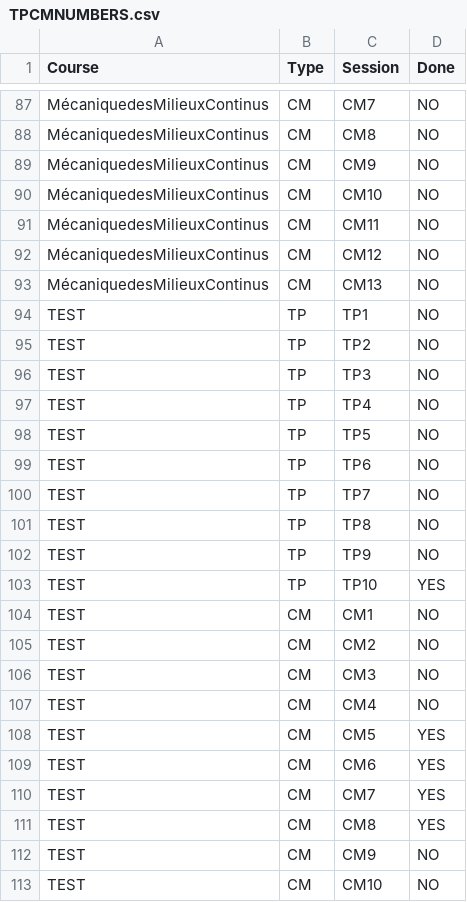
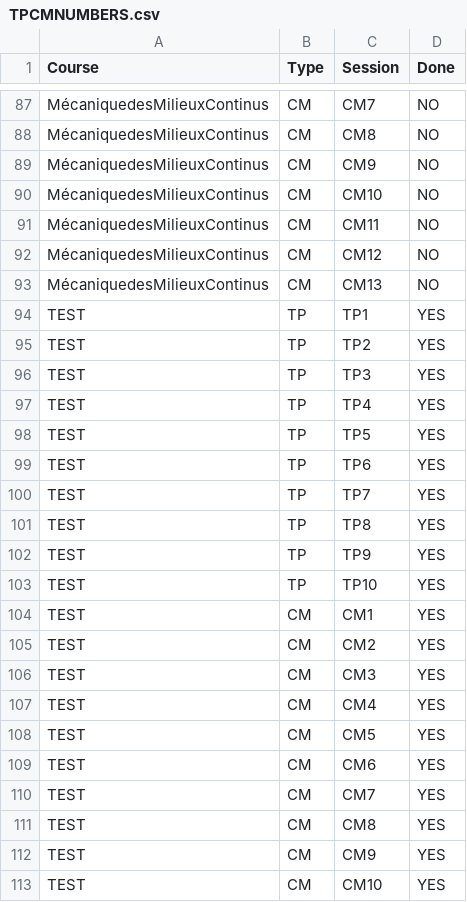
Before and after one commit to moimeme01/Study, a CSV file: TPCMNUMBERS.csv, drawn as a sheet; only a part is shown, gaps mark what is left out.

```diff
--- a/TPCMNUMBERS.csv
+++ b/TPCMNUMBERS.csv
@@ -93,16 +93,16 @@ MécaniquedesMilieuxContinus,CM,CM12,NO
 MécaniquedesMilieuxContinus,CM,CM13,NO
-TEST,TP,TP1,NO
-TEST,TP,TP2,NO
-TEST,TP,TP3,NO
-TEST,TP,TP4,NO
-TEST,TP,TP5,NO
-TEST,TP,TP6,NO
-TEST,TP,TP7,NO
-TEST,TP,TP8,NO
-TEST,TP,TP9,NO
+TEST,TP,TP1,YES
+TEST,TP,TP2,YES
+TEST,TP,TP3,YES
+TEST,TP,TP4,YES
+TEST,TP,TP5,YES
+TEST,TP,TP6,YES
+TEST,TP,TP7,YES
+TEST,TP,TP8,YES
+TEST,TP,TP9,YES
 TEST,TP,TP10,YES
-TEST,CM,CM1,NO
-TEST,CM,CM2,NO
-TEST,CM,CM3,NO
-TEST,CM,CM4,NO
+TEST,CM,CM1,YES
+TEST,CM,CM2,YES
+TEST,CM,CM3,YES
+TEST,CM,CM4,YES
 TEST,CM,CM5,YES
@@ -111,3 +111,3 @@ TEST,CM,CM7,YES
 TEST,CM,CM8,YES
-TEST,CM,CM9,NO
-TEST,CM,CM10,NO
+TEST,CM,CM9,YES
+TEST,CM,CM10,YES
```
Also changed, not shown: hours_done/MécaniquedesMilieuxContinus.csv, hours_done/TOTALSTUDY.csv, 5 other files.
